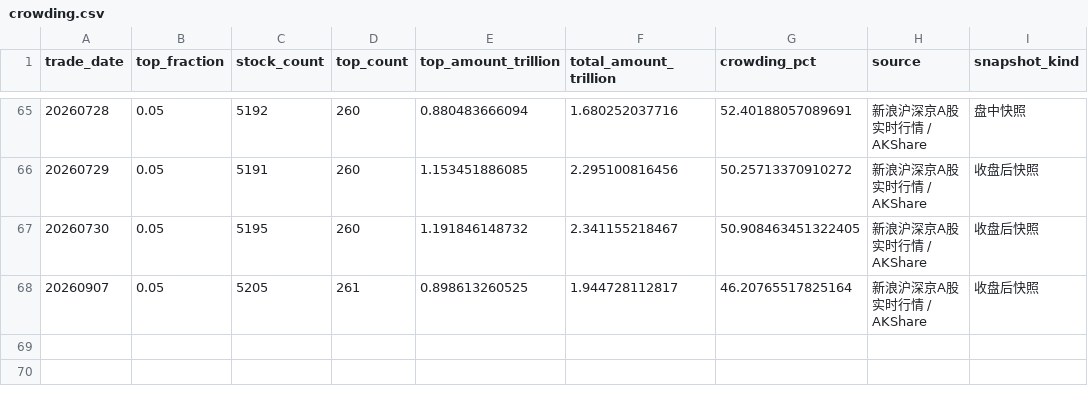
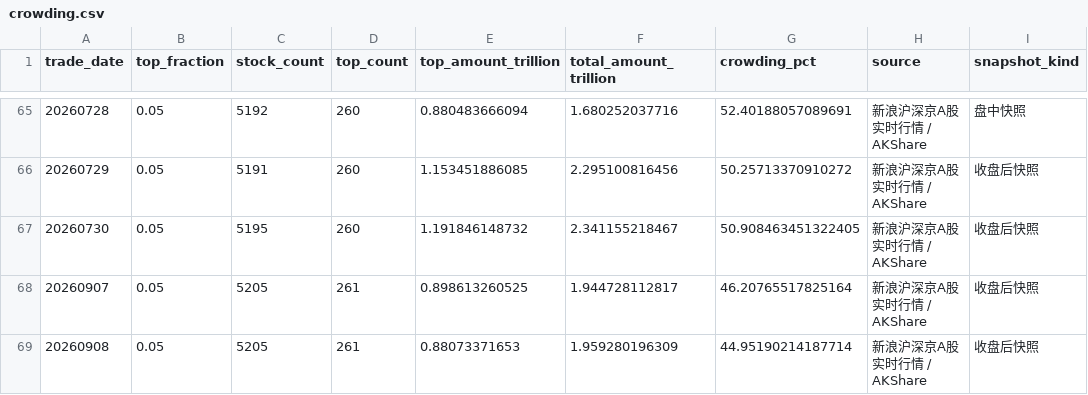
Before and after one commit to littlepeachh/macroscope-dashboard-v9, a CSV file: data/crowding.csv, drawn as a sheet; only a part is shown, gaps mark what is left out.

```diff
--- a/data/crowding.csv
+++ b/data/crowding.csv
@@ -68 +68,2 @@
 20260907,0.05,5205,261,0.898613260525,1.944728112817,46.20765517825164,新浪沪深京A股实时行情 / AKShare,收盘后快照
+20260908,0.05,5205,261,0.88073371653,1.959280196309,44.95190214187714,新浪沪深京A股实时行情 / AKShare,收盘后快照
```
Also changed, not shown: data/breadth.csv, data/deviation.csv, 6 other files.
